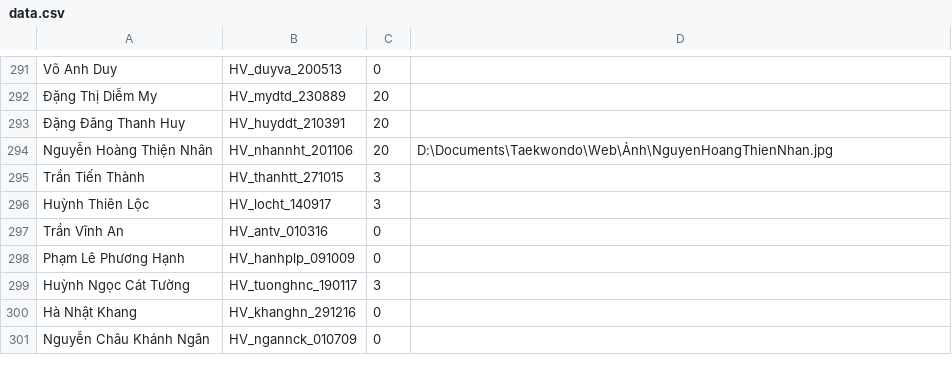
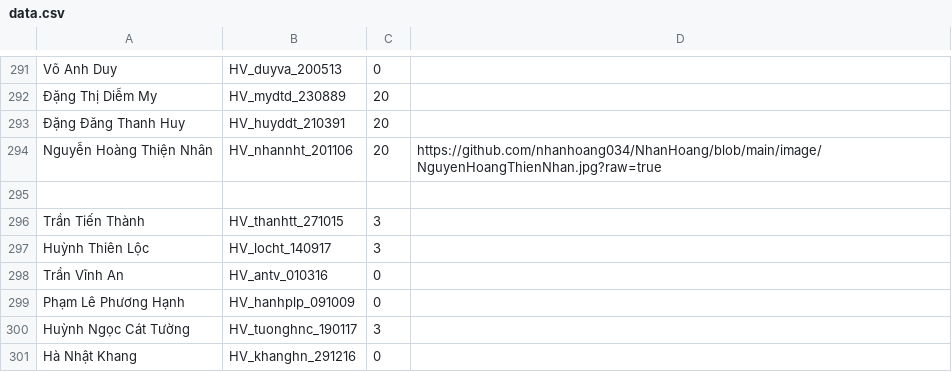
Before and after one commit to nhanhoang034/NhanHoang, a CSV file: data.csv, drawn as a sheet; only a part is shown, gaps mark what is left out; the shorter side is filled out with more unchanged rows.

Commit message:
Add files via upload

```diff
--- a/data.csv
+++ b/data.csv
@@ -293,3 +293,4 @@ Võ Anh Duy,HV_duyva_200513,0,,
 Đặng Đăng Thanh Huy,HV_huyddt_210391,20,,
-Nguyễn Hoàng Thiện Nhân,HV_nhannht_201106,20,"D:\Documents\Taekwondo\Web\Ảnh\NguyenHoangThienNhan.jpg",
+Nguyễn Hoàng Thiện Nhân,HV_nhannht_201106,20,https://github.com/nhanhoang034/NhanHoang/blob/main/image/NguyenHoangThienNhan.jpg?raw=true
+,
 Trần Tiến Thành,HV_thanhtt_271015,3,,
```
